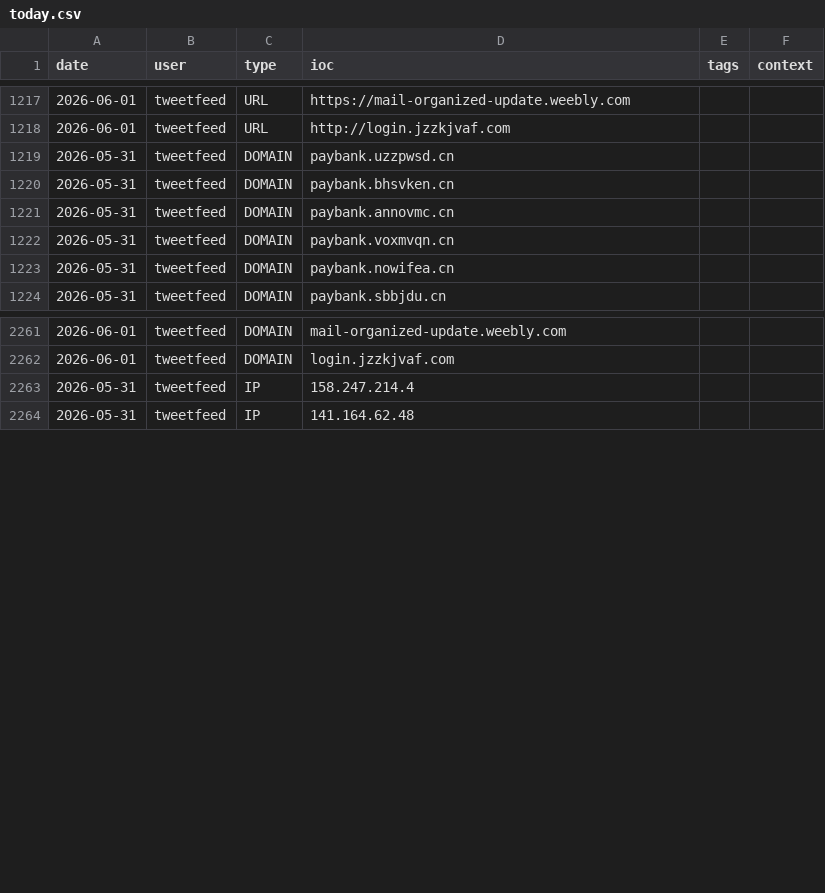
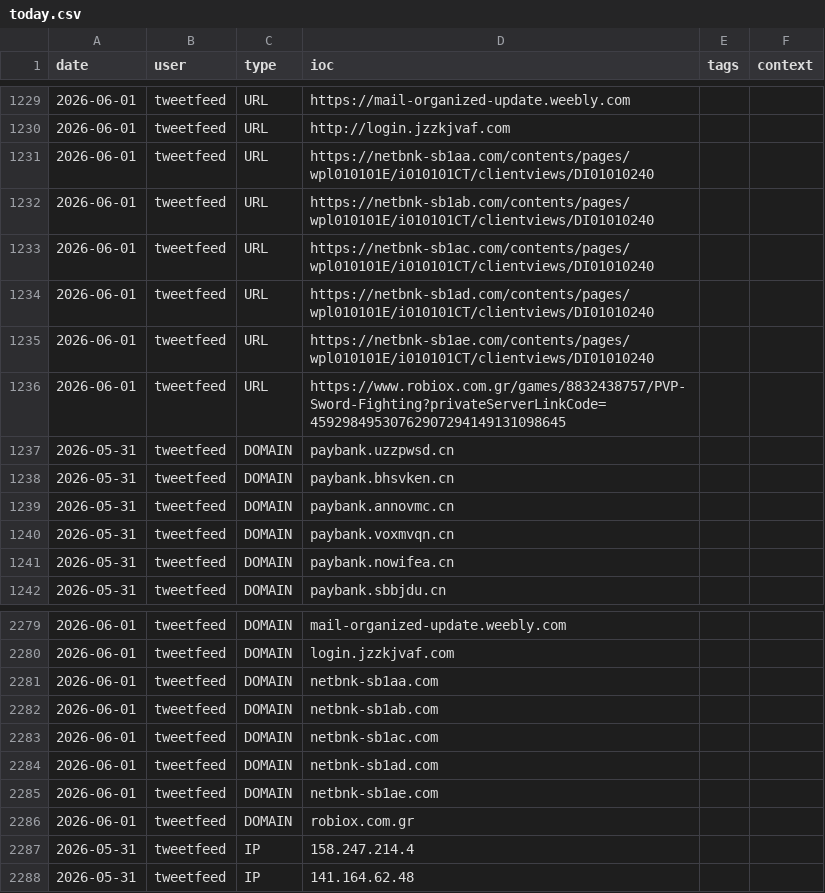
Before and after one commit to Adi-Lyt/vigia-ioc-feed, a CSV file: iocs/today.csv, drawn as a sheet; only a part is shown, gaps mark what is left out; the diff covers the shown part only; the diff names each change by its address in the sheet, - before the commit and + after, or states it on an @@ line.

```diff
--- a/iocs/today.csv
+++ b/iocs/today.csv
+row 1231: 2026-06-01 | tweetfeed | URL | https://netbnk-sb1aa.com/contents/pages/wpl010101E/i010101CT/clientviews/DI01010240
+row 1232: 2026-06-01 | tweetfeed | URL | https://netbnk-sb1ab.com/contents/pages/wpl010101E/i010101CT/clientviews/DI01010240
+row 1233: 2026-06-01 | tweetfeed | URL | https://netbnk-sb1ac.com/contents/pages/wpl010101E/i010101CT/clientviews/DI01010240
+row 1234: 2026-06-01 | tweetfeed | URL | https://netbnk-sb1ad.com/contents/pages/wpl010101E/i010101CT/clientviews/DI01010240
+row 1235: 2026-06-01 | tweetfeed | URL | https://netbnk-sb1ae.com/contents/pages/wpl010101E/i010101CT/clientviews/DI01010240
+row 1236: 2026-06-01 | tweetfeed | URL | https://www.robiox.com.gr/games/8832438757/PVP-Sword-Fighting?privateServerLinkCode=45929849530762907294149131098645
+row 2281: 2026-06-01 | tweetfeed | DOMAIN | netbnk-sb1aa.com
+row 2282: 2026-06-01 | tweetfeed | DOMAIN | netbnk-sb1ab.com
+row 2283: 2026-06-01 | tweetfeed | DOMAIN | netbnk-sb1ac.com
+row 2284: 2026-06-01 | tweetfeed | DOMAIN | netbnk-sb1ad.com
+row 2285: 2026-06-01 | tweetfeed | DOMAIN | netbnk-sb1ae.com
+row 2286: 2026-06-01 | tweetfeed | DOMAIN | robiox.com.gr
```
Also changed, not shown: 18 added rows and 6 removed rows elsewhere in this file.
